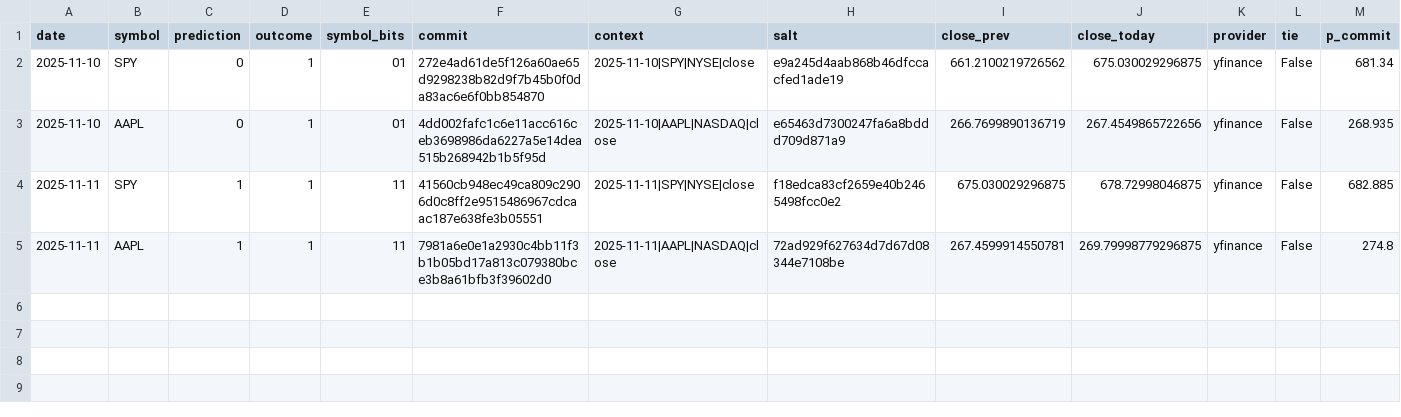
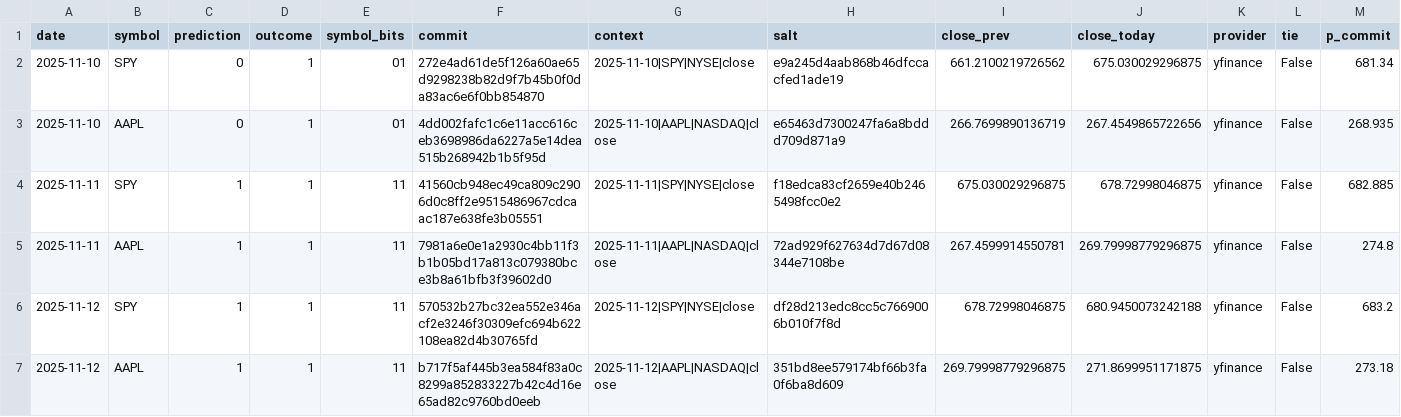
Before and after one commit to pqcnerd/rrpe-drbg, a CSV file: outputs/entropy_log.csv, drawn as a sheet; only a part is shown; rows hold the shown columns only; the diff names each change by its address in the sheet, - before the commit and + after, or states it on an @@ line.

```diff
--- a/outputs/entropy_log.csv
+++ b/outputs/entropy_log.csv
+row 6: 2025-11-12 | SPY | 1 | 1 | 11 | 570532b27bc32ea552e346acf2e3246f30309efc694b622108ea82d4b30765fd | 2025-11-12|SPY|NYSE|close | df28d213edc8cc5c7669006b010f7f8d | 678.72998046875 | 680.9450073242188 | yfinance | False | 683.2
+row 7: 2025-11-12 | AAPL | 1 | 1 | 11 | b717f5af445b3ea584f83a0c8299a852833227b42c4d16e65ad82c9760bd0eeb | 2025-11-12|AAPL|NASDAQ|close | 351bd8ee579174bf66b3fa0f6ba8d609 | 269.79998779296875 | 271.8699951171875 | yfinance | False | 273.18
```
Also changed, not shown: 1 other file.
